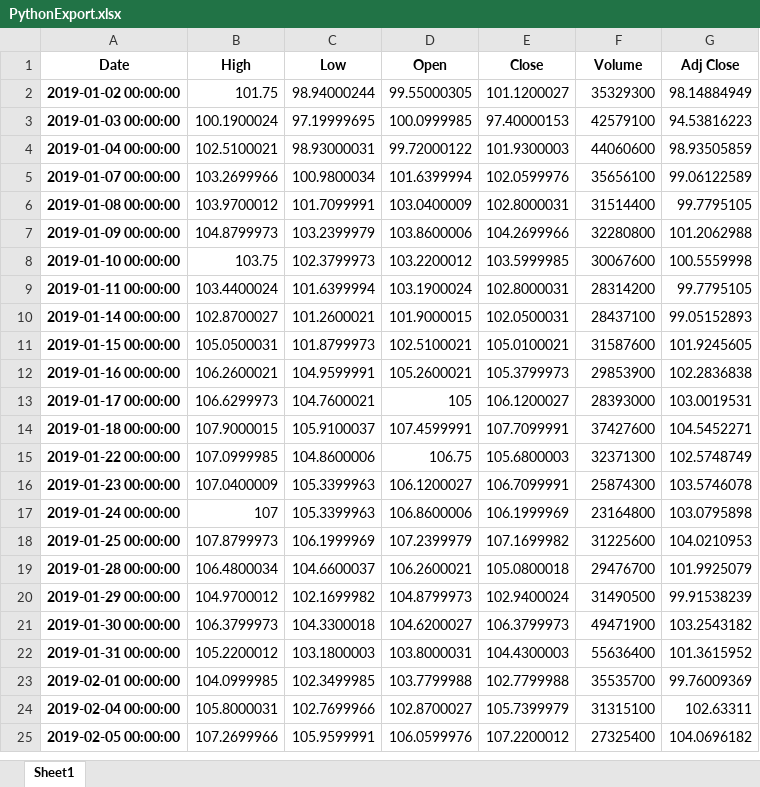
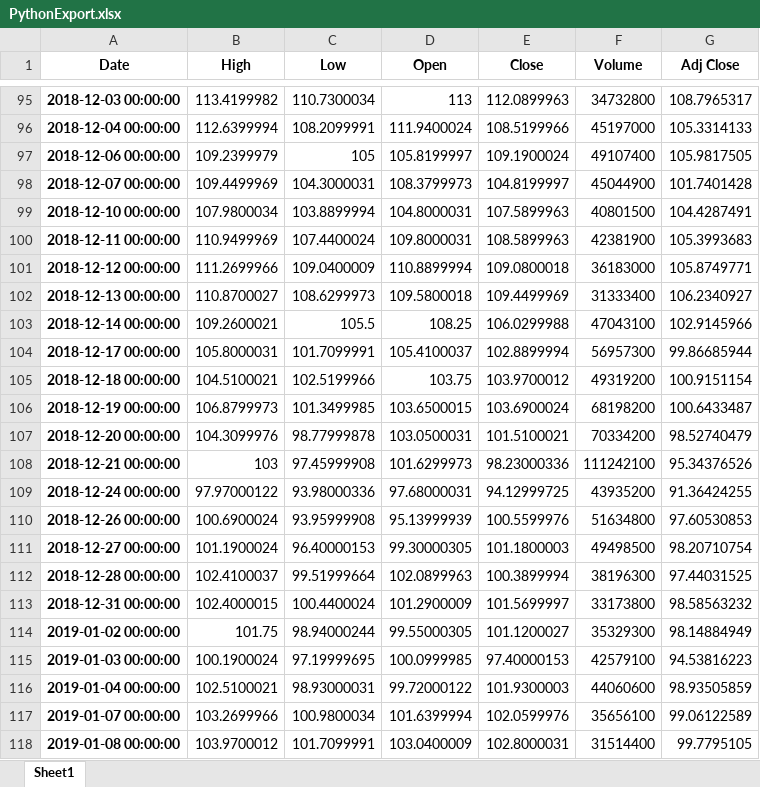
Before and after one commit to abdulhannan709/stocks, an Excel workbook: PythonExport.xlsx, sheet Sheet1, drawn as a sheet; only a part is shown, gaps mark what is left out; the shorter side is filled out with more unchanged rows; values as stored, in another font and other column widths than the file's, no borders; the diff covers the shown part only; the diff names each change by its address in the sheet, - before the commit and + after, or states it on an @@ line.

```diff
--- a/PythonExport.xlsx (sheet Sheet1)
+++ b/PythonExport.xlsx (sheet Sheet1)
+row 95: 2018-12-03 00:00:00 | 113.4199982 | 110.7300034 | 113 | 112.0899963 | 34732800 | 108.7965317
+row 96: 2018-12-04 00:00:00 | 112.6399994 | 108.2099991 | 111.9400024 | 108.5199966 | 45197000 | 105.3314133
+row 97: 2018-12-06 00:00:00 | 109.2399979 | 105 | 105.8199997 | 109.1900024 | 49107400 | 105.9817505
+row 98: 2018-12-07 00:00:00 | 109.4499969 | 104.3000031 | 108.3799973 | 104.8199997 | 45044900 | 101.7401428
+row 99: 2018-12-10 00:00:00 | 107.9800034 | 103.8899994 | 104.8000031 | 107.5899963 | 40801500 | 104.4287491
+row 100: 2018-12-11 00:00:00 | 110.9499969 | 107.4400024 | 109.8000031 | 108.5899963 | 42381900 | 105.3993683
+row 101: 2018-12-12 00:00:00 | 111.2699966 | 109.0400009 | 110.8899994 | 109.0800018 | 36183000 | 105.8749771
+row 102: 2018-12-13 00:00:00 | 110.8700027 | 108.6299973 | 109.5800018 | 109.4499969 | 31333400 | 106.2340927
+row 103: 2018-12-14 00:00:00 | 109.2600021 | 105.5 | 108.25 | 106.0299988 | 47043100 | 102.9145966
+row 104: 2018-12-17 00:00:00 | 105.8000031 | 101.7099991 | 105.4100037 | 102.8899994 | 56957300 | 99.86685944
+row 105: 2018-12-18 00:00:00 | 104.5100021 | 102.5199966 | 103.75 | 103.9700012 | 49319200 | 100.9151154
+row 106: 2018-12-19 00:00:00 | 106.8799973 | 101.3499985 | 103.6500015 | 103.6900024 | 68198200 | 100.6433487
+row 107: 2018-12-20 00:00:00 | 104.3099976 | 98.77999878 | 103.0500031 | 101.5100021 | 70334200 | 98.52740479
+row 108: 2018-12-21 00:00:00 | 103 | 97.45999908 | 101.6299973 | 98.23000336 | 111242100 | 95.34376526
+row 109: 2018-12-24 00:00:00 | 97.97000122 | 93.98000336 | 97.68000031 | 94.12999725 | 43935200 | 91.36424255
+row 110: 2018-12-26 00:00:00 | 100.6900024 | 93.95999908 | 95.13999939 | 100.5599976 | 51634800 | 97.60530853
+row 111: 2018-12-27 00:00:00 | 101.1900024 | 96.40000153 | 99.30000305 | 101.1800003 | 49498500 | 98.20710754
+row 112: 2018-12-28 00:00:00 | 102.4100037 | 99.51999664 | 102.0899963 | 100.3899994 | 38196300 | 97.44031525
+row 113: 2018-12-31 00:00:00 | 102.4000015 | 100.4400024 | 101.2900009 | 101.5699997 | 33173800 | 98.58563232
```
Also changed, not shown: 94 added rows and 5 edited cells elsewhere in this sheet, 6 other files.
